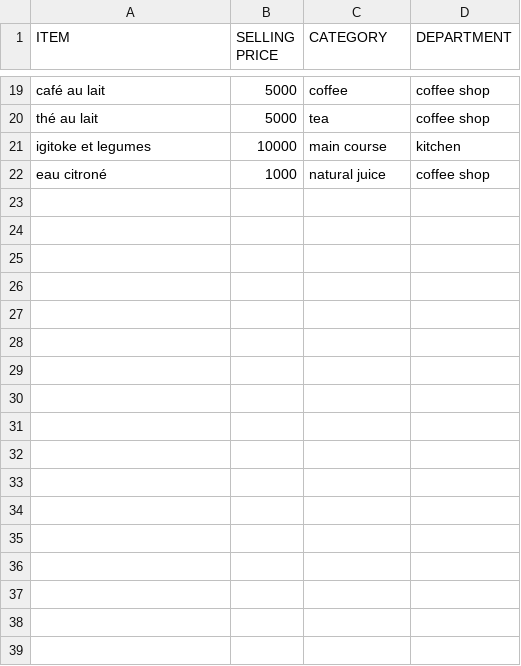
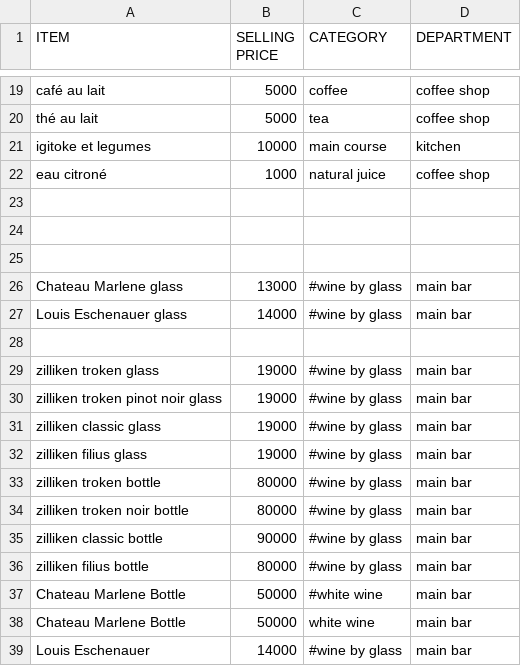
Before and after one commit to mlg-hub/zanzi, a CSV file: priv/repo/seed_data/ibi_new_items_v.csv, drawn as a sheet; only a part is shown, gaps mark what is left out; the diff names each change by its address in the sheet, - before the commit and + after, or states it on an @@ line.

Commit message:
add wines

```diff
--- a/priv/repo/seed_data/ibi_new_items_v.csv
+++ b/priv/repo/seed_data/ibi_new_items_v.csv
+row 23: (empty)
+row 24: (empty)
+row 25: (empty)
+row 26: Chateau Marlene glass | 13000 | #wine by glass | main bar
+row 27: Louis Eschenauer glass | 14000 | #wine by glass | main bar
+row 28: (empty)
+row 29: zilliken troken glass | 19000 | #wine by glass | main bar
+row 30: zilliken troken pinot noir glass | 19000 | #wine by glass | main bar
+row 31: zilliken classic glass | 19000 | #wine by glass | main bar
+row 32: zilliken filius glass | 19000 | #wine by glass | main bar
+row 33: zilliken troken bottle | 80000 | #wine by glass | main bar
+row 34: zilliken troken noir bottle | 80000 | #wine by glass | main bar
+row 35: zilliken classic bottle | 90000 | #wine by glass | main bar
+row 36: zilliken filius bottle | 80000 | #wine by glass | main bar
+row 37: Chateau Marlene Bottle | 50000 | #white wine | main bar
+row 38: Chateau Marlene Bottle | 50000 | white wine | main bar
+row 39: Louis Eschenauer | 14000 | #wine by glass | main bar
```
